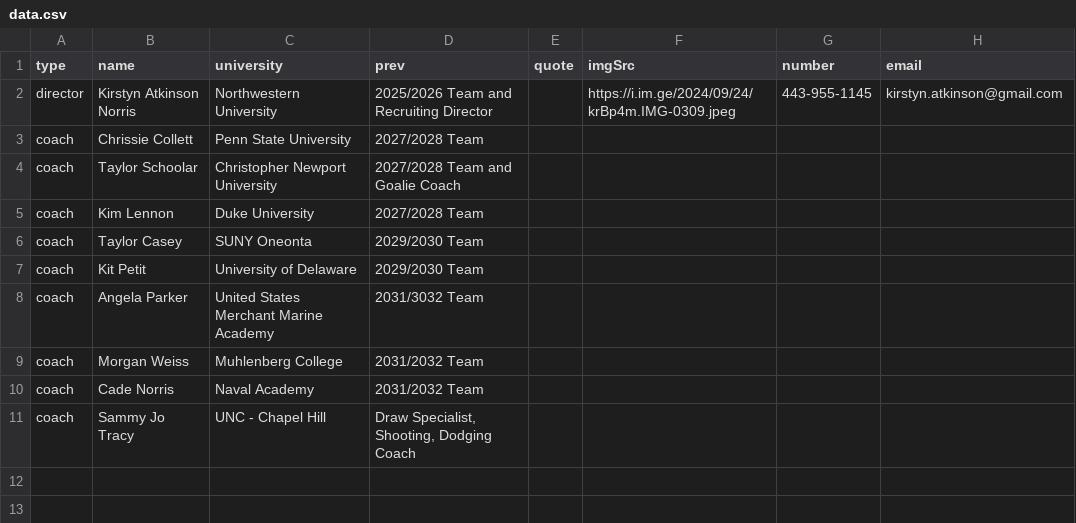
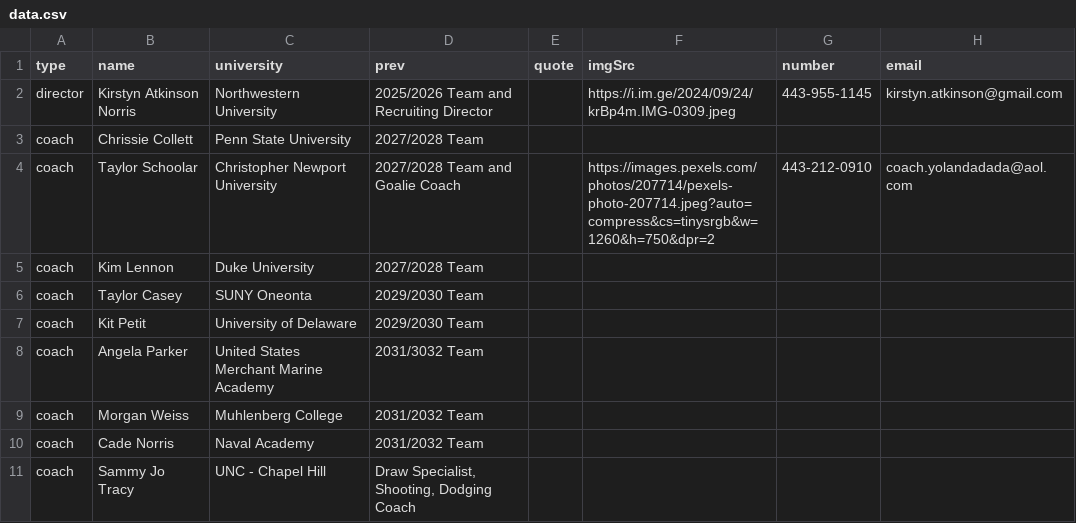
Before and after one commit to coastva/coast-va, a CSV file: assets/data/data.csv, drawn as a sheet.

```diff
--- a/assets/data/data.csv
+++ b/assets/data/data.csv
@@ -3,3 +3,3 @@ director,Kirstyn Atkinson Norris,Northwestern University,2025/2026 Team and Recr
 coach,Chrissie Collett,Penn State University,2027/2028 Team,,,,
-coach,Taylor Schoolar,Christopher Newport University,2027/2028 Team and Goalie Coach,,,,
+coach,Taylor Schoolar,Christopher Newport University,2027/2028 Team and Goalie Coach,,https://images.pexels.com/photos/207714/pexels-photo-207714.jpeg?auto=compress&cs=tinysrgb&w=1260&h=750&dpr=2,443-212-0910,coach.yolandadada@aol.com
 coach,Kim Lennon,Duke University,2027/2028 Team,,,,
```
Also changed, not shown: 1 other file.
